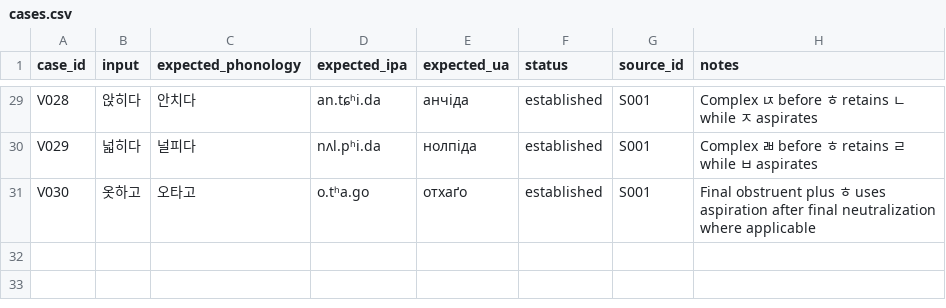
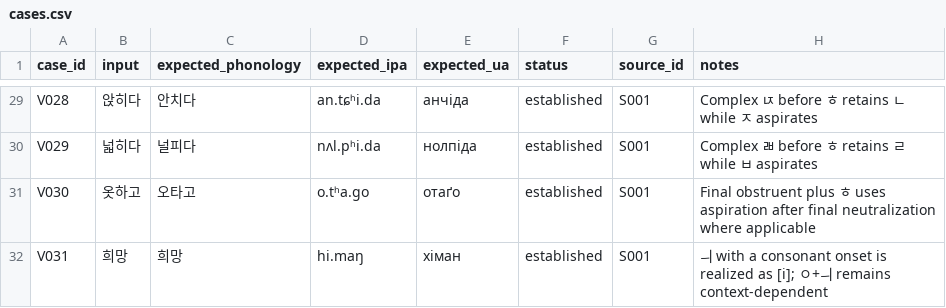
Before and after one commit to ClippyFirst/Korean-Ukrainian-Phonetic-System, a CSV file: data/validation/cases.csv, drawn as a sheet; only a part is shown, gaps mark what is left out.

Commit message:
Correct aspiration validation and add context-sensitive ㅢ case

```diff
--- a/data/validation/cases.csv
+++ b/data/validation/cases.csv
@@ -30,2 +30,3 @@ V028,앉히다,안치다,an.tɕʰi.da,анчіда,established,S001,"Complex ㄵ
 V029,넓히다,널피다,nʌl.pʰi.da,нолпіда,established,S001,"Complex ㄼ before ㅎ retains ㄹ while ㅂ aspirates"
-V030,옷하고,오타고,o.tʰa.go,отхаґо,established,S001,"Final obstruent plus ㅎ uses aspiration after final neutralization where applicable"
+V030,옷하고,오타고,o.tʰa.ɡo,отаґо,established,S001,"Final obstruent plus ㅎ uses aspiration after final neutralization where applicable"
+V031,희망,희망,hi.maŋ,хіман,established,S001,"ㅢ with a consonant onset is realized as [i]; ㅇ+ㅢ remains context-dependent"
```
